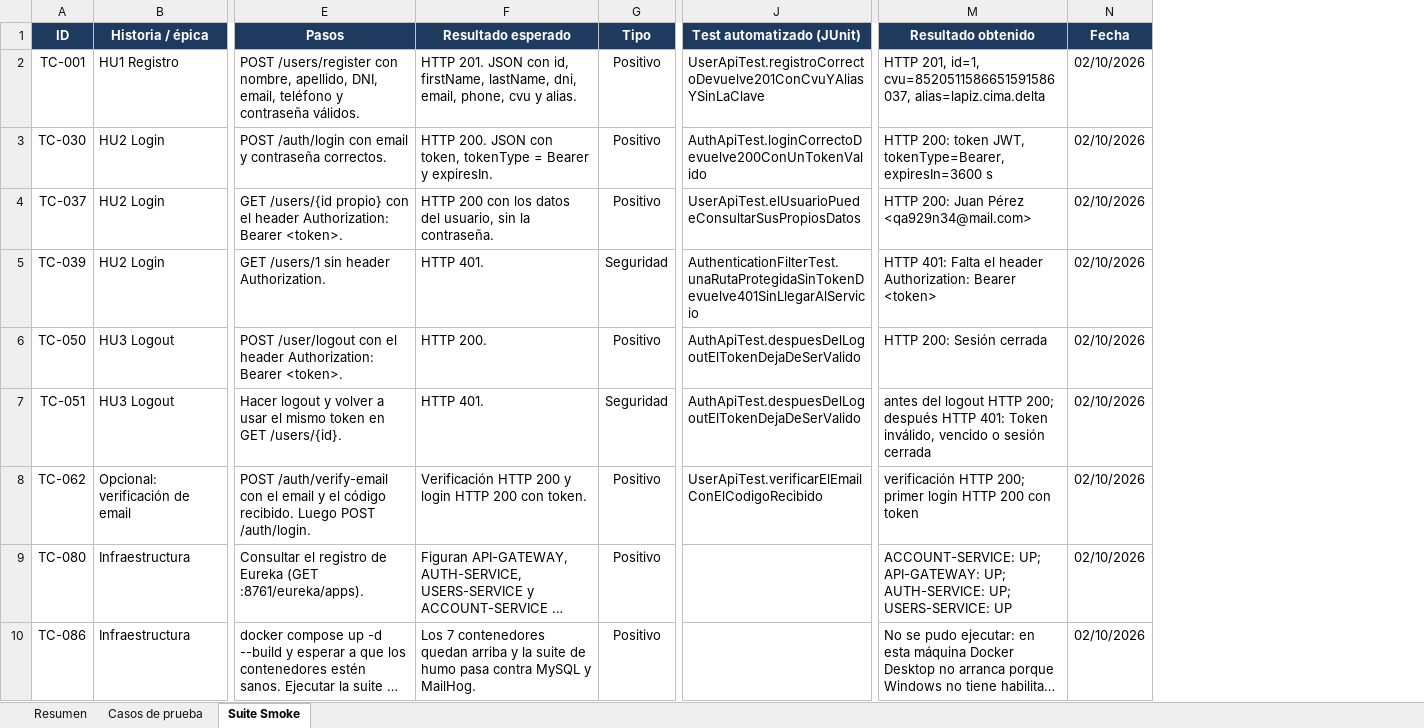
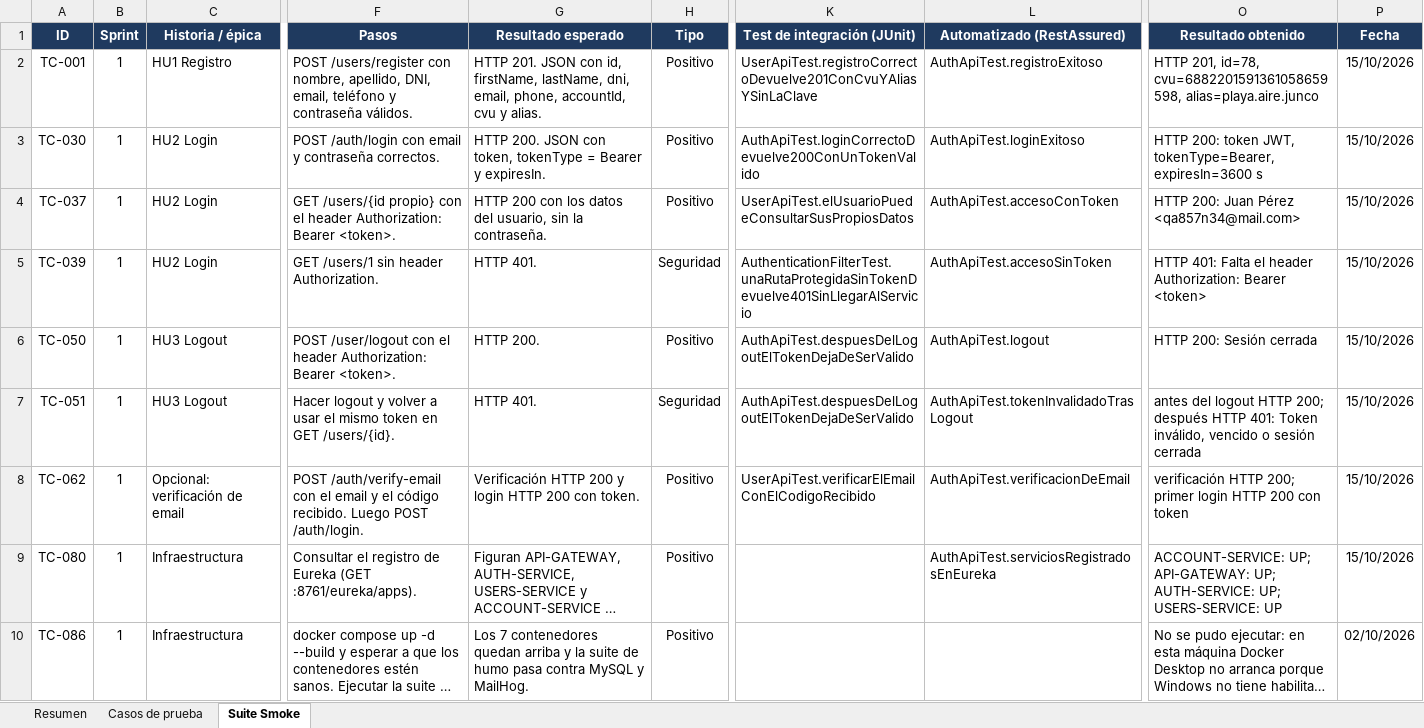
Before and after one commit to FedeVazquez/BilleteraVirtualJava, an Excel workbook: docs/testing/casos-de-prueba.xlsx, sheet Suite Smoke, drawn as a sheet; only a part is shown, gaps mark what is left out; long unchanged cells end in …; values as stored, in another font and other column widths than the file's, no borders; addresses are those after the commit; the diff covers the shown part only; the diff names each change by its address in the sheet, - before the commit and + after, or states it on an @@ line.

```diff
--- a/docs/testing/casos-de-prueba.xlsx (sheet Suite Smoke)
+++ b/docs/testing/casos-de-prueba.xlsx (sheet Suite Smoke)
+column B (Sprint), rows 2-10: all 1
+column L (Automatizado (RestAssured)), rows 2-9: AuthApiTest.registroExitoso | AuthApiTest.loginExitoso | AuthApiTest.accesoConToken | AuthApiTest.accesoSinToken | AuthApiTest.logout | AuthApiTest.tokenInvalidadoTrasLogout | AuthApiTest.verificacionDeEmail | AuthApiTest.serviciosRegistradosEnEureka
-K1: Test automatizado (JUnit)
+K1: Test de integración (JUnit)
-G2 (Resultado esperado): …email, phone, cvu y…
+G2 (Resultado esperado): …email, phone, accountId, cvu y…
-O2 (Resultado obtenido): HTTP 201, id=1, cvu=8520511586651591586037, alias=lapiz.cima.delta
+O2 (Resultado obtenido): HTTP 201, id=78, cvu=6882201591361058659598, alias=playa.aire.junco
-P2:P9 (Fecha): 02/10/2026
+P2:P9 (Fecha): 15/10/2026
-O4 (Resultado obtenido): HTTP 200: Juan Pérez <qa929n34@mail.com>
+O4 (Resultado obtenido): HTTP 200: Juan Pérez <qa857n34@mail.com>
```
Also changed, not shown: 7 added rows elsewhere in this sheet, sheet Casos de prueba, sheet Resumen, 4 other files.
